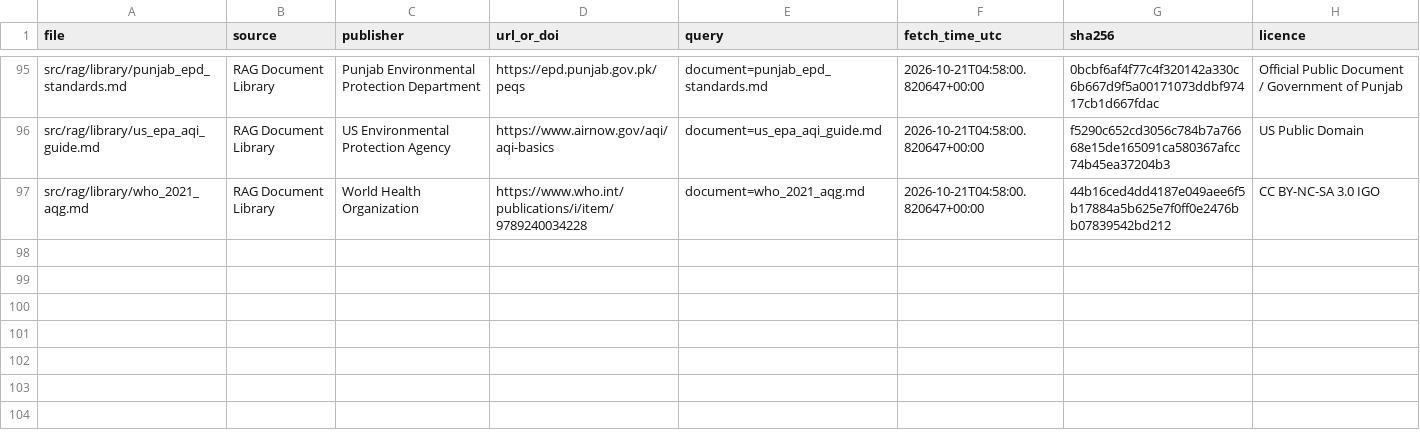
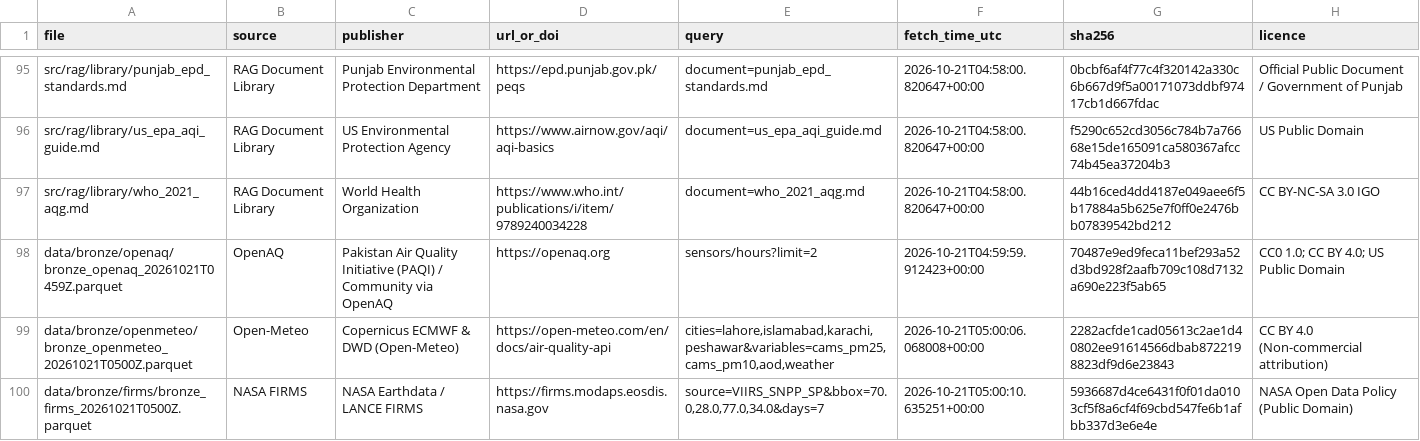
Before and after one commit to Abbas297/clean-air, a CSV file: data/manifest.csv, drawn as a sheet; only a part is shown, gaps mark what is left out; the diff names each change by its address in the sheet, - before the commit and + after, or states it on an @@ line.

```diff
--- a/data/manifest.csv
+++ b/data/manifest.csv
+row 98: data/bronze/openaq/bronze_openaq_20261021T0459Z.parquet | OpenAQ | Pakistan Air Quality Initiative (PAQI) / Community via OpenAQ | https://openaq.org | sensors/hours?limit=2 | 2026-10-21T04:59:59.912423+00:00 | 70487e9ed9feca11bef293a52d3bd928f2aafb709c108d7132a690e223f5ab65 | CC0 1.0; CC BY 4.0; US Public Domain
+row 99: data/bronze/openmeteo/bronze_openmeteo_20261021T0500Z.parquet | Open-Meteo | Copernicus ECMWF & DWD (Open-Meteo) | https://open-meteo.com/en/docs/air-quality-api | cities=lahore,islamabad,karachi,peshawar&variables=cams_pm25,cams_pm10,aod,weather | 2026-10-21T05:00:06.068008+00:00 | 2282acfde1cad05613c2ae1d40802ee91614566dbab8722198823df9d6e23843 | CC BY 4.0 (Non-commercial attribution)
+row 100: data/bronze/firms/bronze_firms_20261021T0500Z.parquet | NASA FIRMS | NASA Earthdata / LANCE FIRMS | https://firms.modaps.eosdis.nasa.gov | source=VIIRS_SNPP_SP&bbox=70.0,28.0,77.0,34.0&days=7 | 2026-10-21T05:00:10.635251+00:00 | 5936687d4ce6431f0f01da0103cf5f8a6cf4f69cbd547fe6b1afbb337d3e6e4e | NASA Open Data Policy (Public Domain)
```
Also changed, not shown: prefect_runs.csv, state/prefect_runs.csv, 4 other files.
